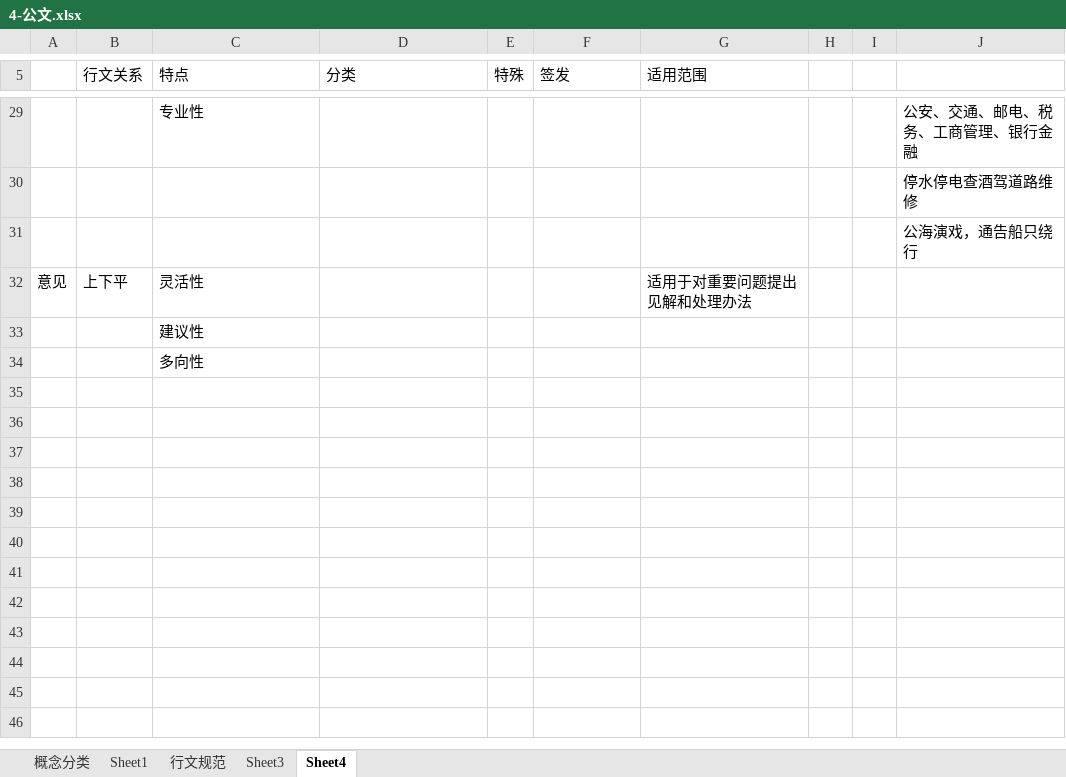
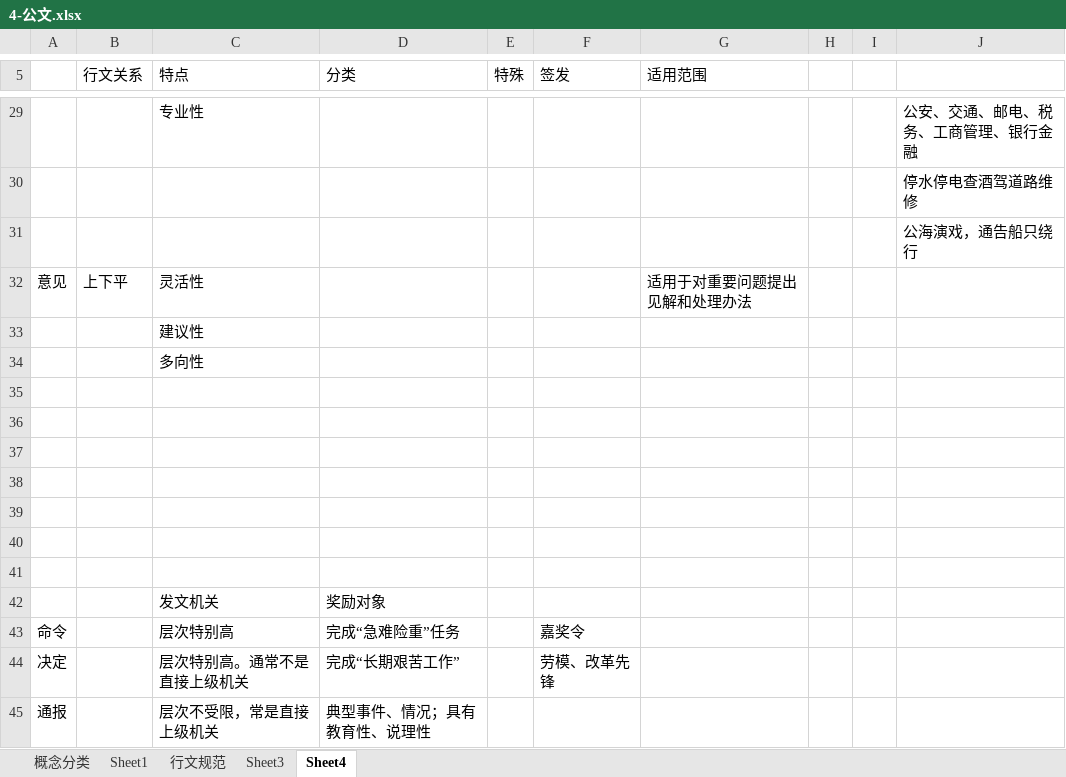
Before and after one commit to flancklin/ks, an Excel workbook: sydw/2020上/考点/4-公文.xlsx, sheet Sheet4, drawn as a sheet; only a part is shown, gaps mark what is left out; values as stored, in another font and other column widths than the file's, no borders; the diff names each change by its address in the sheet, - before the commit and + after, or states it on an @@ line.

```diff
--- a/sydw/2020上/考点/4-公文.xlsx (sheet Sheet4)
+++ b/sydw/2020上/考点/4-公文.xlsx (sheet Sheet4)
+row 35: (empty)
+row 36: (empty)
+row 37: (empty)
+row 38: (empty)
+row 39: (empty)
+row 40: (empty)
+row 41: (empty)
+row 42:  |  | 发文机关 | 奖励对象
+row 43: 命令 |  | 层次特别高 | 完成“急难险重”任务 |  | 嘉奖令
+row 44: 决定 |  | 层次特别高。通常不是直接上级机关 | 完成“长期艰苦工作” |  | 劳模、改革先锋
+row 45: 通报 |  | 层次不受限，常是直接上级机关 | 典型事件、情况；具有教育性、说理性
```
Also changed, not shown: sheet Sheet1.
